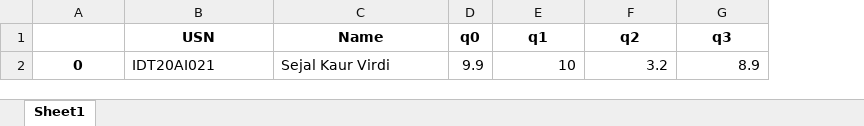
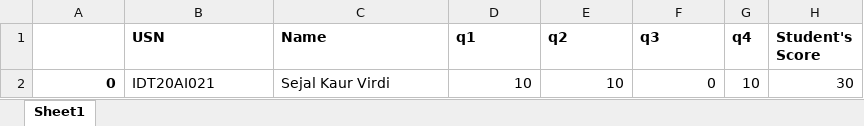
Before and after one commit to harshit-wadhwani/Automated-answer-sheet-evaluation, an Excel workbook: outputs/scores-18AI8116-04-2024.xlsx, sheet Sheet1, drawn as a sheet; values as stored, in another font and other column widths than the file's, no borders; removed rows and columns are numbered as before the commit, all else as after; the diff names each change by its address in the sheet, - before the commit and + after, or states it on an @@ line.

```diff
--- a/outputs/scores-18AI8116-04-2024.xlsx (sheet Sheet1)
+++ b/outputs/scores-18AI8116-04-2024.xlsx (sheet Sheet1)
-column D (q0), row 2: 9.9
+column G (q4), row 2: 10
+column H (Student's Score), row 2: 30
-B1:C1 alignment: center
+B1:C1 alignment: left
-D1:F1 alignment: center
+D1:F1 alignment: left
-A2 alignment: center
+A2 alignment: right
-E2 (q2): 3.2
+E2 (q2): 10
-F2 (q3): 8.9
+F2 (q3): 0
```
Also changed, not shown: outputs/results-18AI8116-04-2024.xlsx, 4 other files.
